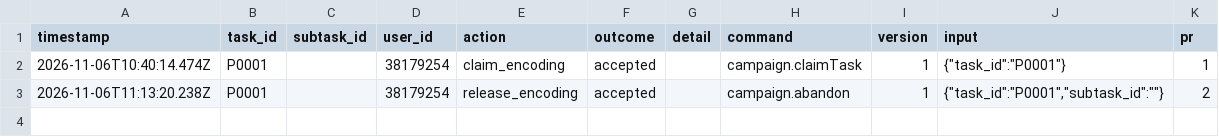
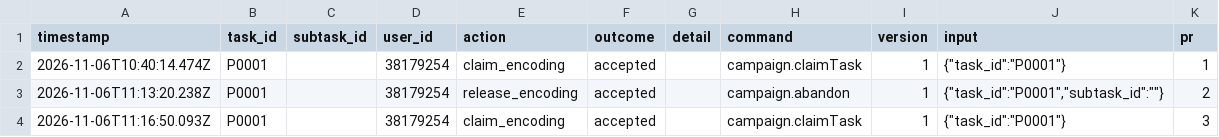
Before and after one commit to ohwjd/test-20261106, a CSV file: tracking/history.csv, drawn as a sheet.

```diff
--- a/tracking/history.csv
+++ b/tracking/history.csv
@@ -3 +3,2 @@ timestamp,task_id,subtask_id,user_id,action,outcome,detail,command,version,input
 2026-11-06T11:13:20.238Z,P0001,,38179254,release_encoding,accepted,,campaign.abandon,1,"{""task_id"":""P0001"",""subtask_id"":""""}",2
+2026-11-06T11:16:50.093Z,P0001,,38179254,claim_encoding,accepted,,campaign.claimTask,1,"{""task_id"":""P0001""}",3
```
Also changed, not shown: 1 other file.
